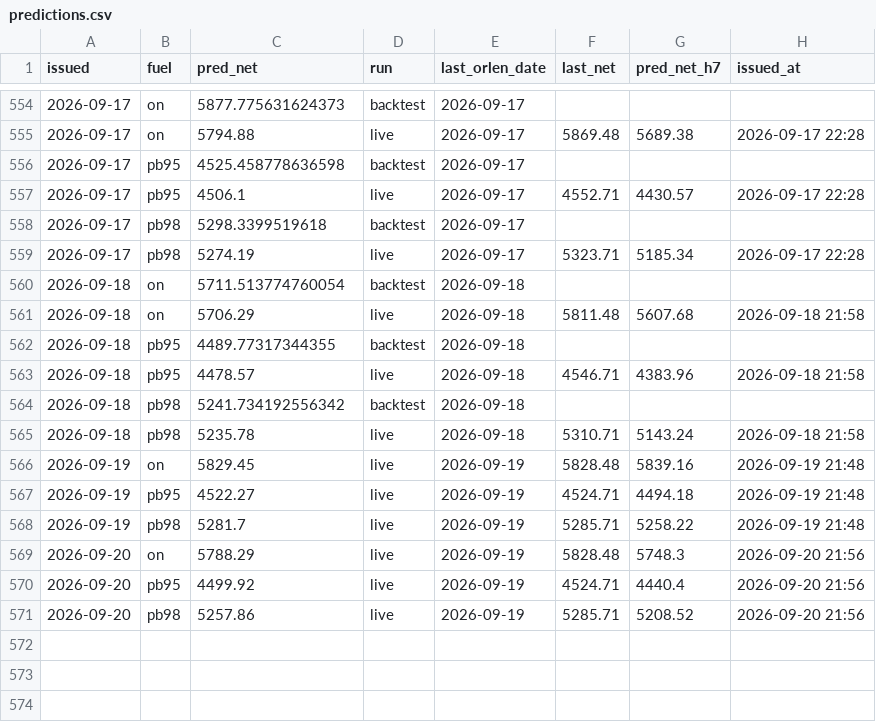
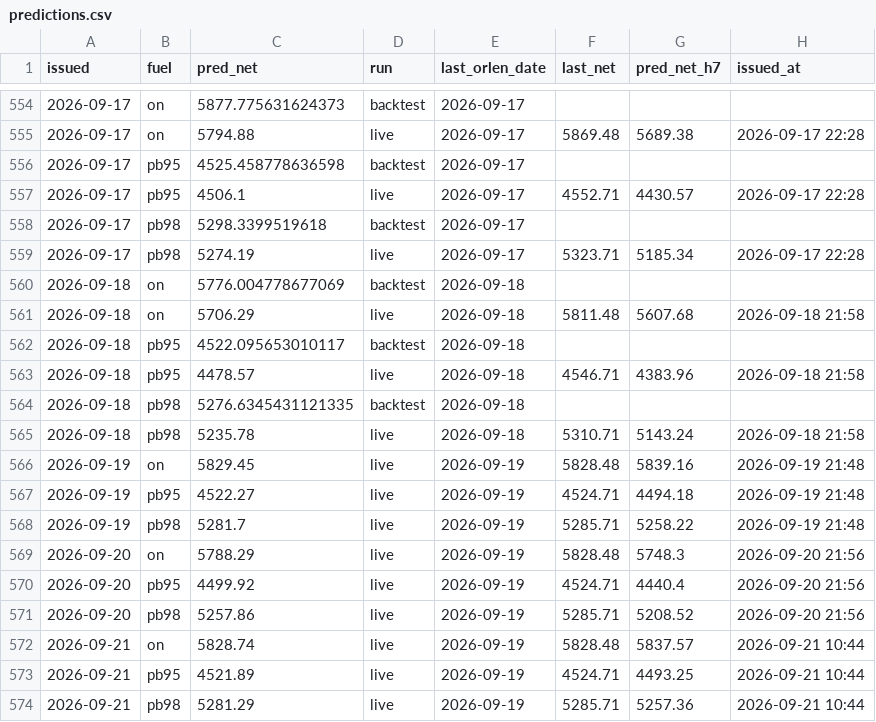
Before and after one commit to bartek-filipiuk/oil-predict, a CSV file: data/predictions.csv, drawn as a sheet; only a part is shown, gaps mark what is left out.

```diff
--- a/data/predictions.csv
+++ b/data/predictions.csv
@@ -559,7 +559,7 @@ issued,fuel,pred_net,run,last_orlen_date,last_net,pred_net_h7,issued_at
 2026-09-17,pb98,5274.19,live,2026-09-17,5323.71,5185.34,2026-09-17 22:28
-2026-09-18,on,5711.513774760054,backtest,2026-09-18,,,
+2026-09-18,on,5776.004778677069,backtest,2026-09-18,,,
 2026-09-18,on,5706.29,live,2026-09-18,5811.48,5607.68,2026-09-18 21:58
-2026-09-18,pb95,4489.77317344355,backtest,2026-09-18,,,
+2026-09-18,pb95,4522.095653010117,backtest,2026-09-18,,,
 2026-09-18,pb95,4478.57,live,2026-09-18,4546.71,4383.96,2026-09-18 21:58
-2026-09-18,pb98,5241.734192556342,backtest,2026-09-18,,,
+2026-09-18,pb98,5276.6345431121335,backtest,2026-09-18,,,
 2026-09-18,pb98,5235.78,live,2026-09-18,5310.71,5143.24,2026-09-18 21:58
@@ -571 +571,4 @@ issued,fuel,pred_net,run,last_orlen_date,last_net,pred_net_h7,issued_at
 2026-09-20,pb98,5257.86,live,2026-09-19,5285.71,5208.52,2026-09-20 21:56
+2026-09-21,on,5828.74,live,2026-09-19,5828.48,5837.57,2026-09-21 10:44
+2026-09-21,pb95,4521.89,live,2026-09-19,4524.71,4493.25,2026-09-21 10:44
+2026-09-21,pb98,5281.29,live,2026-09-19,5285.71,5257.36,2026-09-21 10:44
```
Also changed, not shown: data/backtest_2026.csv, data/brent.csv, 5 other files.
